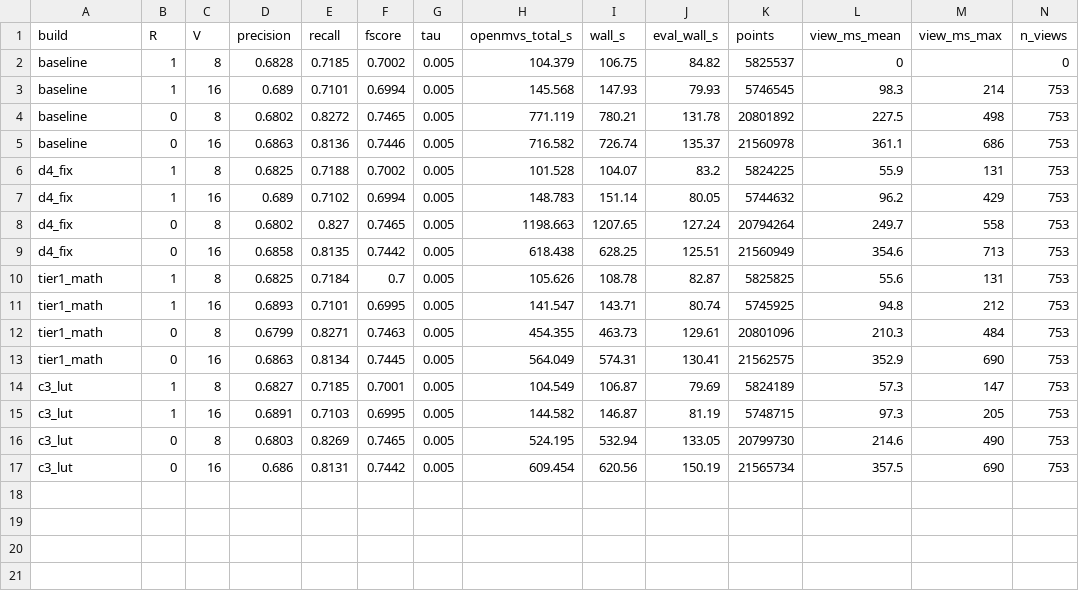
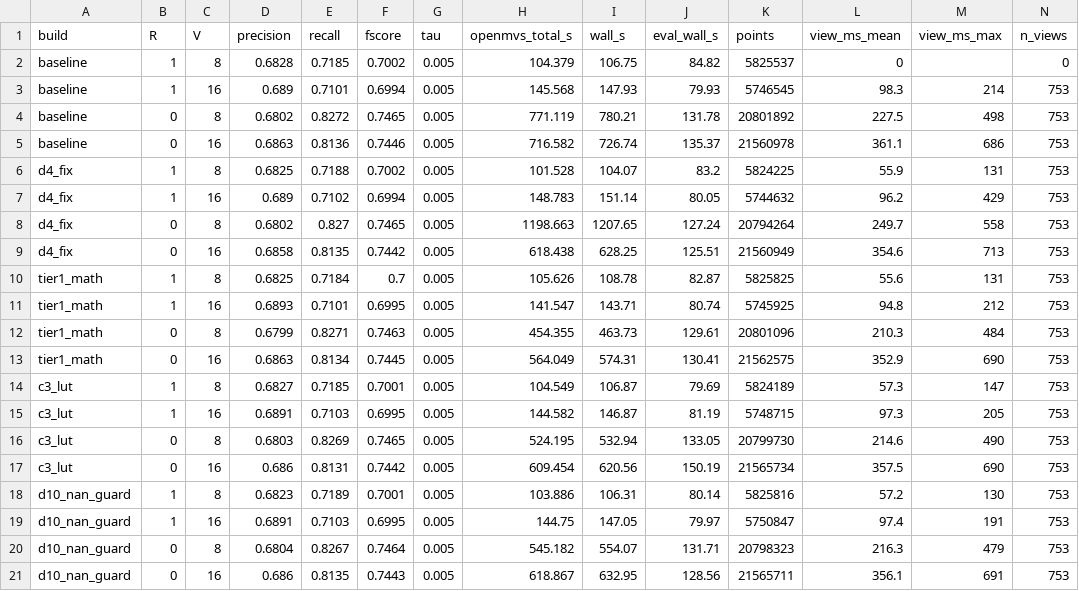
Before and after one commit to cdcseacave/openMVS, a CSV file: bench/truck_results.csv, drawn as a sheet; only a part is shown; rows hold the shown columns only; the diff names each change by its address in the sheet, - before the commit and + after, or states it on an @@ line.

```diff
--- a/bench/truck_results.csv
+++ b/bench/truck_results.csv
+row 18: d10_nan_guard | 1 | 8 | 0.6823 | 0.7189 | 0.7001 | 0.005 | 103.886 | 106.31 | 80.14 | 5825816 | 57.2 | 130 | 753
+row 19: d10_nan_guard | 1 | 16 | 0.6891 | 0.7103 | 0.6995 | 0.005 | 144.75 | 147.05 | 79.97 | 5750847 | 97.4 | 191 | 753
+row 20: d10_nan_guard | 0 | 8 | 0.6804 | 0.8267 | 0.7464 | 0.005 | 545.182 | 554.07 | 131.71 | 20798323 | 216.3 | 479 | 753
+row 21: d10_nan_guard | 0 | 16 | 0.686 | 0.8135 | 0.7443 | 0.005 | 618.867 | 632.95 | 128.56 | 21565711 | 356.1 | 691 | 753
```
Also changed, not shown: 1 other file.
